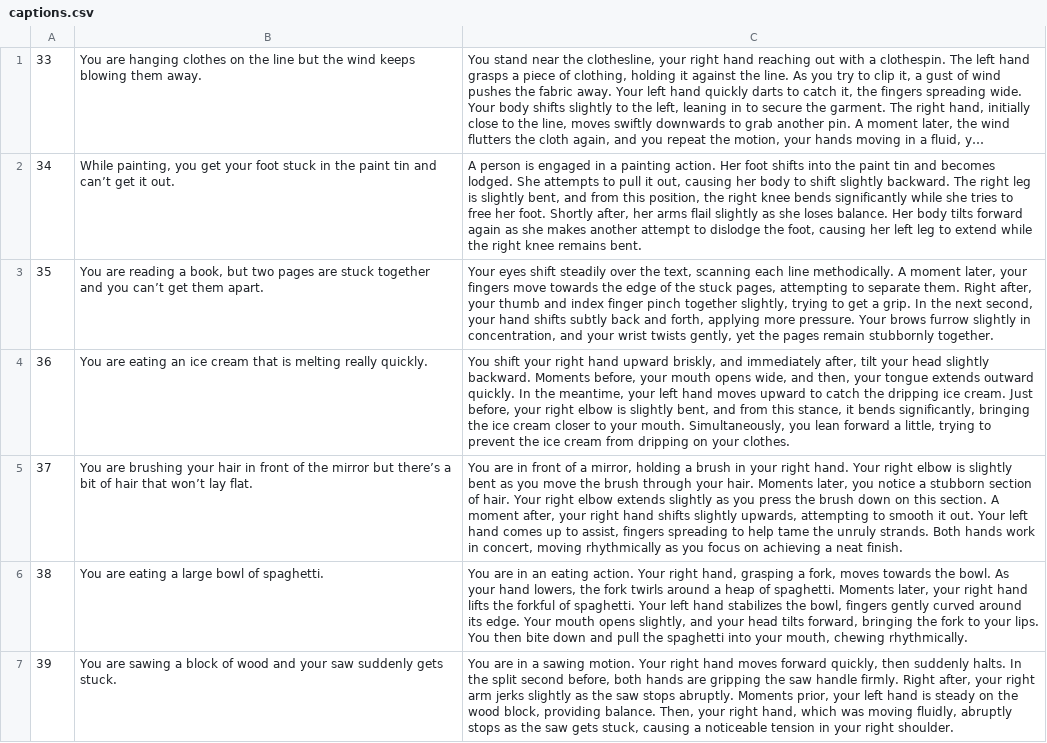
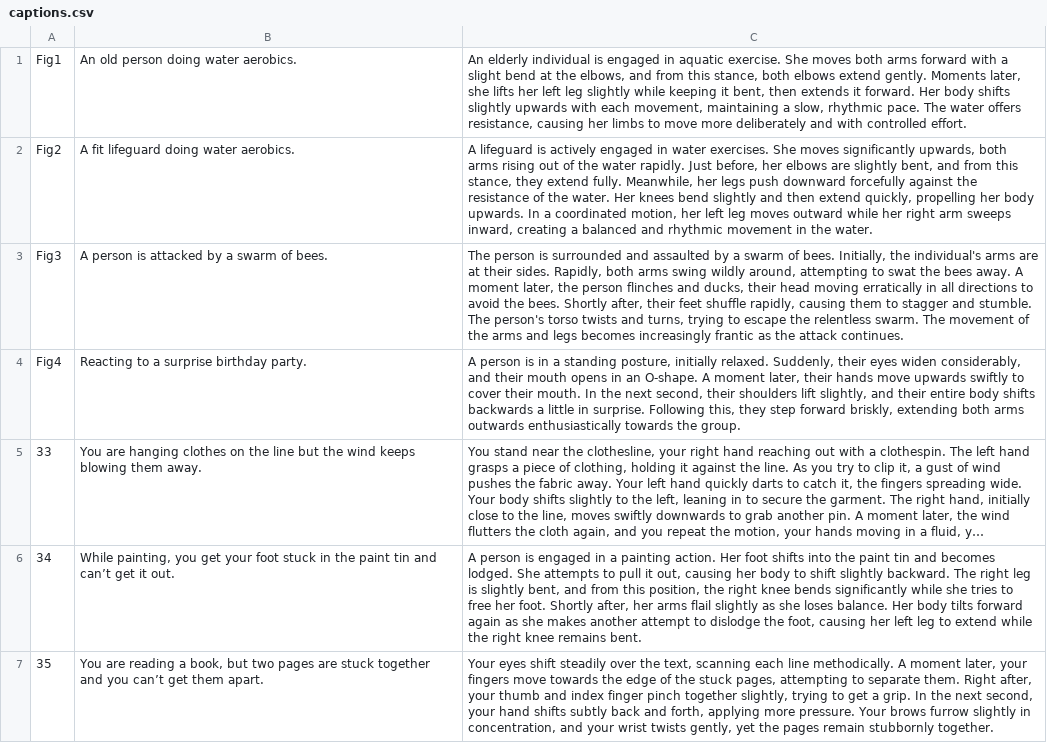
Before and after one commit to anonymousauthor24/motionscript, a CSV file: asset/LLM_Examples/captions.csv, drawn as a sheet; only a part is shown; the shorter side is filled out with more unchanged rows; long unchanged cells end in …; the diff names each change by its address in the sheet, - before the commit and + after, or states it on an @@ line.

```diff
--- a/asset/LLM_Examples/captions.csv
+++ b/asset/LLM_Examples/captions.csv
+row 1: Fig1 | An old person doing water aerobics. | An elderly individual is engaged in aquatic exercise. She moves both arms forward with a slight bend at the elbows, and from this stance, both elbows extend gently. Moments later, she lifts her left leg slightly while keeping it bent, then extends it forward. Her body shifts slightly upwards with each movement, maintaining a slow, rhythmic pace. The water offers resistance, causing her limbs to move more deliberately and with controlled effort.
+row 2: Fig2 | A fit lifeguard doing water aerobics. | A lifeguard is actively engaged in water exercises. She moves significantly upwards, both arms rising out of the water rapidly. Just before, her elbows are slightly bent, and from this stance, they extend fully. Meanwhile, her legs push downward forcefully against the resistance of the water. Her knees bend slightly and then extend quickly, propelling her body upwards. In a coordinated motion, her left leg moves outward while her right arm sweeps inward, creating a balanced and rhythmic movement in the water.
+row 3: Fig3 | A person is attacked by a swarm of bees. | The person is surrounded and assaulted by a swarm of bees. Initially, the individual's arms are at their sides. Rapidly, both arms swing wildly around, attempting to swat the bees away. A moment later, the person flinches and ducks, their head moving erratically in all directions to avoid the bees. Shortly after, their feet shuffle rapidly, causing them to stagger and stumble. The person's torso twists and turns, trying to escape the relentless swarm. The movement of the arms and legs becomes increasingly frantic as the attack continues.
+row 4: Fig4 | Reacting to a surprise birthday party. | A person is in a standing posture, initially relaxed. Suddenly, their eyes widen considerably, and their mouth opens in an O-shape. A moment later, their hands move upwards swiftly to cover their mouth. In the next second, their shoulders lift slightly, and their entire body shifts backwards a little in surprise. Following this, they step forward briskly, extending both arms outwards enthusiastically towards the group.
```
Also changed, not shown: 16 other files.
